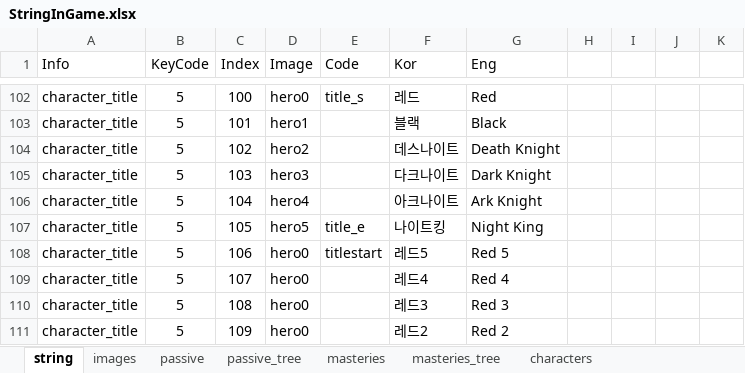
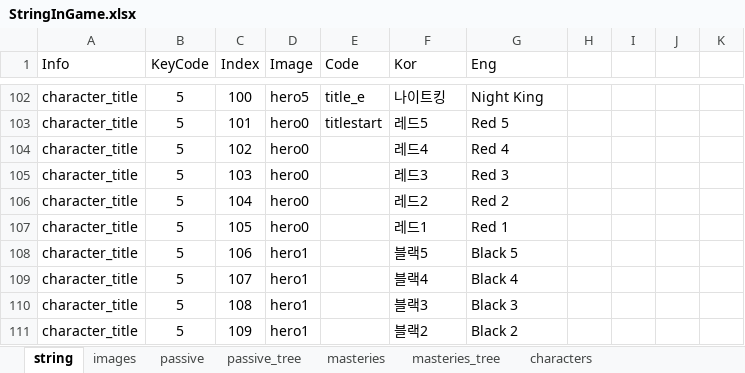
Before and after one commit to dx83/unity, an Excel workbook: Project_BeTheDemon/Assets/ExcelFiles/StringInGame.xlsx, sheet string, drawn as a sheet; only a part is shown, gaps mark what is left out; values as stored, in another font and other column widths than the file's, no borders; charts and pictures not drawn; the diff covers the shown part only; the diff names each change by its address in the sheet, - before the commit and + after, or states it on an @@ line.

```diff
--- a/Project_BeTheDemon/Assets/ExcelFiles/StringInGame.xlsx (sheet string)
+++ b/Project_BeTheDemon/Assets/ExcelFiles/StringInGame.xlsx (sheet string)
-D102 (Image): hero0
+D102 (Image): hero5
-E102 (Code): title_s
+E102 (Code): title_e
-F102 (Kor): 레드
+F102 (Kor): 나이트킹
-G102 (Eng): Red
+G102 (Eng): Night King
-D103 (Image): hero1
+D103 (Image): hero0
-E103 (Code): (empty)
+E103 (Code): titlestart
-F103 (Kor): 블랙
+F103 (Kor): 레드5
-G103 (Eng): Black
+G103 (Eng): Red 5
-D104 (Image): hero2
+D104 (Image): hero0
-F104 (Kor): 데스나이트
+F104 (Kor): 레드4
-G104 (Eng): Death Knight
+G104 (Eng): Red 4
-D105 (Image): hero3
+D105 (Image): hero0
-F105 (Kor): 다크나이트
+F105 (Kor): 레드3
-G105 (Eng): Dark Knight
+G105 (Eng): Red 3
-D106 (Image): hero4
+D106 (Image): hero0
-F106 (Kor): 아크나이트
+F106 (Kor): 레드2
-G106 (Eng): Ark Knight
+G106 (Eng): Red 2
-D107 (Image): hero5
+D107 (Image): hero0
-E107 (Code): title_e
+E107 (Code): (empty)
-F107 (Kor): 나이트킹
+F107 (Kor): 레드1
-G107 (Eng): Night King
+G107 (Eng): Red 1
-D108:D111 (Image): hero0
+D108:D111 (Image): hero1
-E108 (Code): titlestart
+E108 (Code): (empty)
-F108 (Kor): 레드5
+F108 (Kor): 블랙5
-G108 (Eng): Red 5
+G108 (Eng): Black 5
-F109 (Kor): 레드4
+F109 (Kor): 블랙4
-G109 (Eng): Red 4
+G109 (Eng): Black 4
-F110 (Kor): 레드3
+F110 (Kor): 블랙3
-G110 (Eng): Red 3
+G110 (Eng): Black 3
-F111 (Kor): 레드2
+F111 (Kor): 블랙2
-G111 (Eng): Red 2
+G111 (Eng): Black 2
```
Also changed, not shown: 5 removed rows and 137 edited cells elsewhere in this sheet, sheet passive_tree, sheet masteries_tree, charts or pictures.
